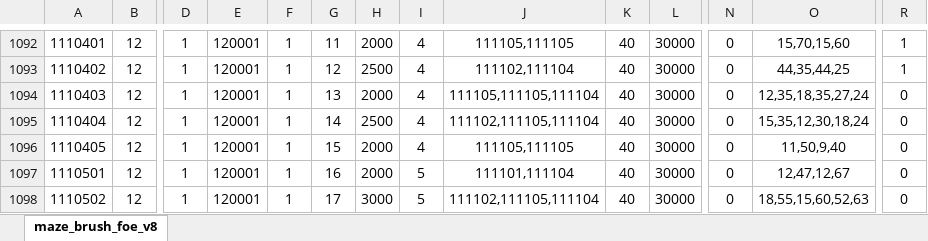
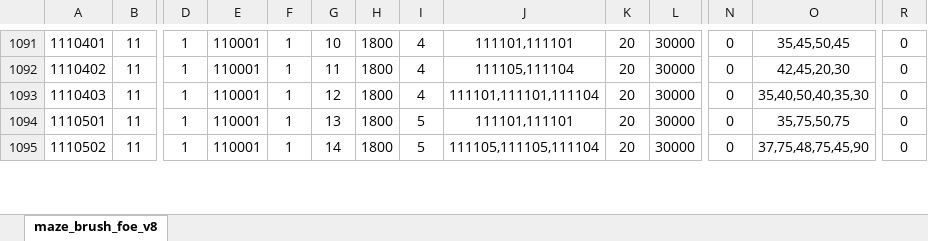
Before and after one commit to chensusu123/myfirsthub, an Excel workbook: servers/maze_main_server/conf.d/data/maze_brush_foe_v8【迷宫-刷怪相关时间数量类型】.xlsx, sheet maze_brush_foe_v8, drawn as a sheet; only a part is shown, gaps mark what is left out; values as stored, in another font and other column widths than the file's, no borders; conditional formats not drawn; removed rows and columns are numbered as before the commit, all else as after; rows hold the shown columns only; the diff covers the shown part only; the diff names each change by its address in the sheet, - before the commit and + after, or states it on an @@ line.

```diff
--- a/servers/maze_main_server/conf.d/data/maze_brush_foe_v8【迷宫-刷怪相关时间数量类型】.xlsx (sheet maze_brush_foe_v8)
+++ b/servers/maze_main_server/conf.d/data/maze_brush_foe_v8【迷宫-刷怪相关时间数量类型】.xlsx (sheet maze_brush_foe_v8)
-B1091:B1093: 12
+B1091:B1093: 11
-E1091:E1093: 120001
+E1091:E1093: 110001
-G1091: 11
+G1091: 10
-H1091: 2000
+H1091: 1800
-J1091: 111105,111105
+J1091: 111101,111101
-K1091:K1093: 40
+K1091:K1093: 20
-O1091: 15,70,15,60
+O1091: 35,45,50,45
-R1091:R1092: 1
+R1091:R1092: 0
-G1092: 12
+G1092: 11
-H1092: 2500
+H1092: 1800
-J1092: 111102,111104
+J1092: 111105,111104
-O1092: 44,35,44,25
+O1092: 42,45,20,30
-G1093: 13
+G1093: 12
-H1093: 2000
+H1093: 1800
-J1093: 111105,111105,111104
+J1093: 111101,111101,111104
-O1093: 12,35,18,35,27,24
+O1093: 35,40,50,40,35,30
-row 1095: 1110404 | 12 | 1 | 120001 | 1 | 14 | 2500 | 4 | 111102,111105,111104 | 40 | 30000 | 0 | 15,35,12,30,18,24 | 0
-row 1096: 1110405 | 12 | 1 | 120001 | 1 | 15 | 2000 | 4 | 111105,111105 | 40 | 30000 | 0 | 11,50,9,40 | 0
-B1094:B1095: 12
+B1094:B1095: 11
-E1094:E1095: 120001
+E1094:E1095: 110001
-G1094: 16
+G1094: 13
-H1094: 2000
+H1094: 1800
-J1094: 111101,111104
+J1094: 111101,111101
-K1094:K1095: 40
+K1094:K1095: 20
-O1094: 12,47,12,67
+O1094: 35,75,50,75
-G1095: 17
+G1095: 14
-H1095: 3000
+H1095: 1800
-J1095: 111102,111105,111104
+J1095: 111105,111105,111104
-O1095: 18,55,15,60,52,63
+O1095: 37,75,48,75,45,90
```
Also changed, not shown: 21 added rows, 1 removed row and 80 edited cells elsewhere in this sheet, servers/maze_main_server/conf.d/data/git_version_v8【配表版本号】.xlsx, servers/maze_main_server/conf.d/data/maze_barries_v8【迷宫-关卡信息】.xlsx, 4 other files.
